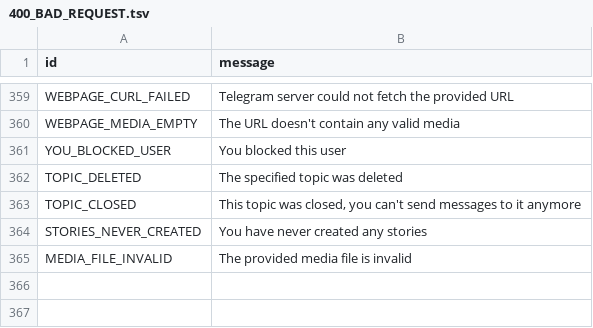
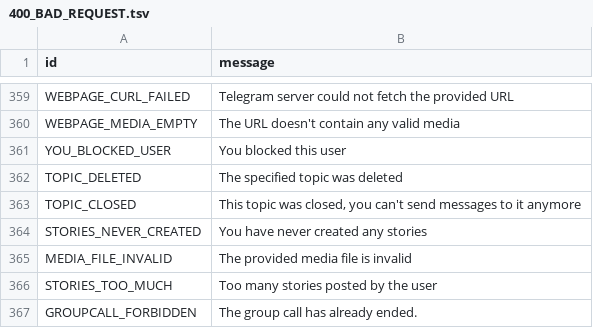
Before and after one commit to PyrogramMod/PyrogramMod, a TSV file: compiler/errors/source/400_BAD_REQUEST.tsv, drawn as a sheet; only a part is shown, gaps mark what is left out; the diff names each change by its address in the sheet, - before the commit and + after, or states it on an @@ line.

Commit message:
Added some new error

```diff
--- a/compiler/errors/source/400_BAD_REQUEST.tsv
+++ b/compiler/errors/source/400_BAD_REQUEST.tsv
+row 366: STORIES_TOO_MUCH | Too many stories posted by the user
+row 367: GROUPCALL_FORBIDDEN | The group call has already ended.
```
